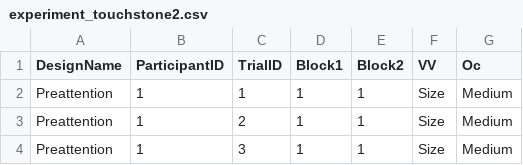
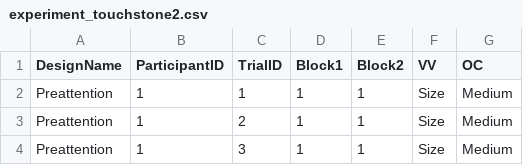
Before and after one commit to charlottetrupin/experimental_design, a CSV file: experiment_js/experiment_touchstone2.csv, drawn as a sheet; only a part is shown.

Commit message:
modification d'un nom de colonne

```diff
--- a/experiment_js/experiment_touchstone2.csv
+++ b/experiment_js/experiment_touchstone2.csv
@@ -1,2 +1,2 @@
-DesignName,ParticipantID,TrialID,Block1,Block2,VV,Oc
+DesignName,ParticipantID,TrialID,Block1,Block2,VV,OC
 Preattention,1,1,1,1,Size,Medium
```
